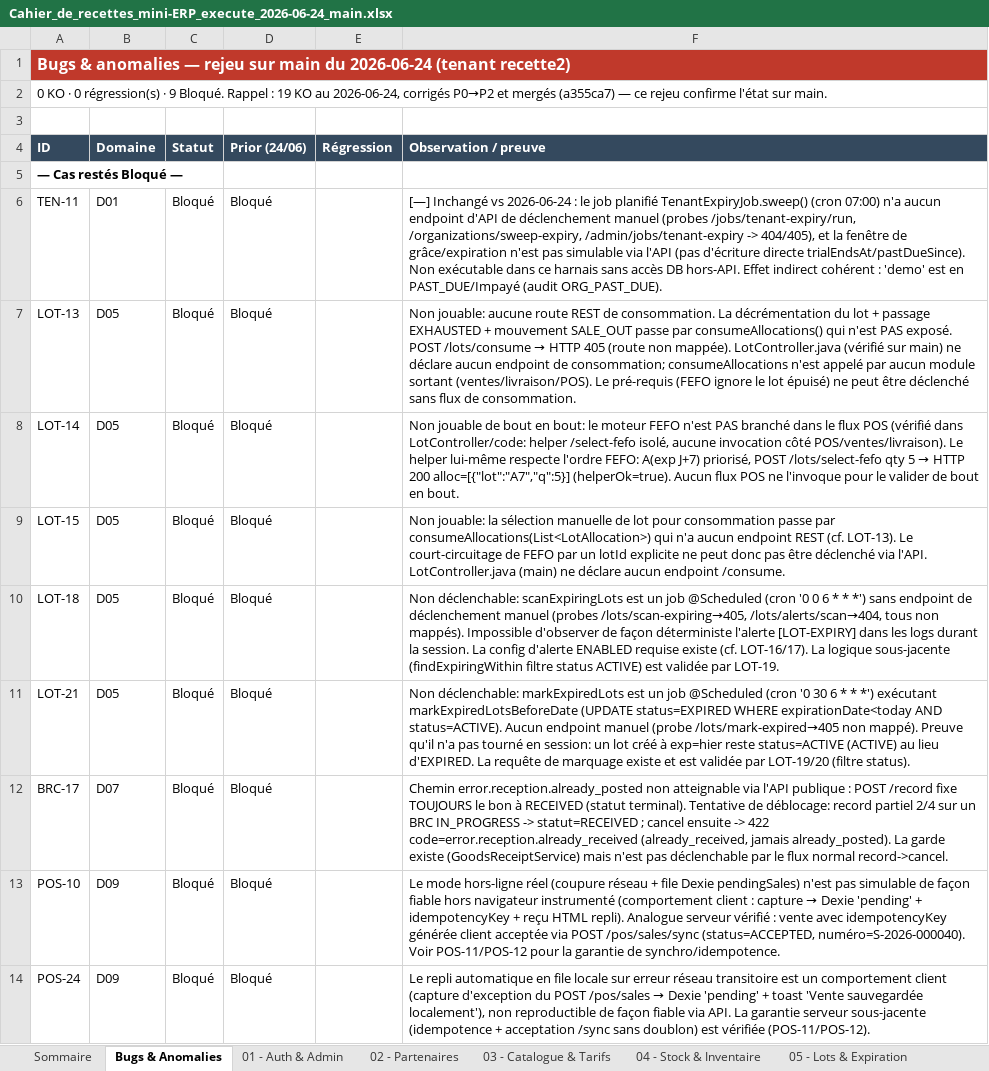
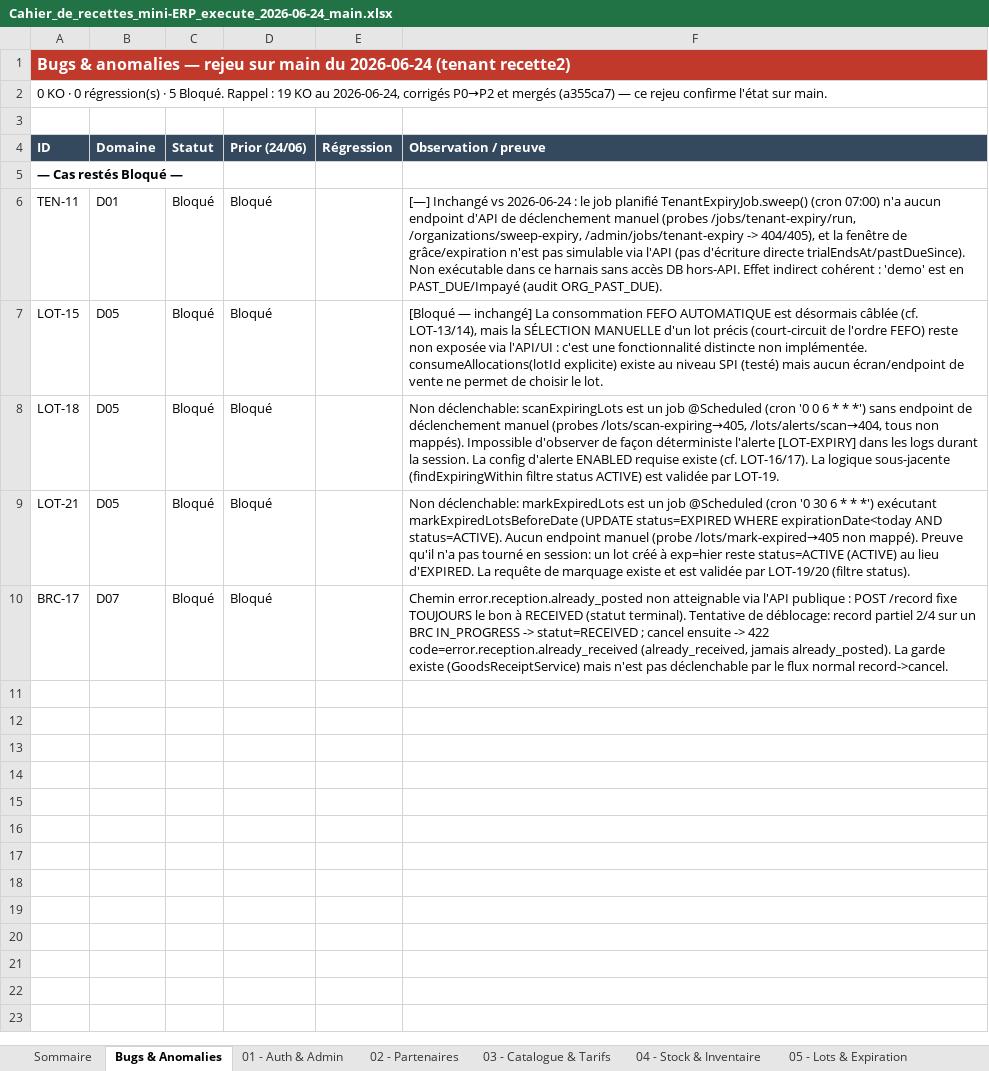
Before and after one commit to maata32/hisab-erp, an Excel workbook: Cahier_de_recettes_mini-ERP_execute_2026-06-24_main.xlsx, sheet Bugs & Anomalies, drawn as a sheet; values as stored, in another font and other column widths than the file's, no borders; removed rows and columns are numbered as before the commit, all else as after; the diff names each change by its address in the sheet, - before the commit and + after, or states it on an @@ line.

```diff
--- a/Cahier_de_recettes_mini-ERP_execute_2026-06-24_main.xlsx (sheet Bugs & Anomalies)
+++ b/Cahier_de_recettes_mini-ERP_execute_2026-06-24_main.xlsx (sheet Bugs & Anomalies)
-A2 (ID): …régression(s) · 9 Bloqué. Rappel…
+A2 (ID): …régression(s) · 5 Bloqué. Rappel…
-row 7: LOT-13 | D05 | Bloqué | Bloqué |  | Non jouable: aucune route REST de consommation. La décrémentation du lot + passage EXHAUSTED + mouvement SALE_OUT passe par consumeAllocations() qui n'est PAS exposé. POST /lots/consume → HTTP 405 (route non mappée). LotController.java (vérifié sur main) ne déclare aucun endpoint de consommation; consumeAllocations n'est appelé par aucun module sortant (ventes/livraison/POS). Le pré-requis (FEFO ignore le lot épuisé) ne peut être déclenché sans flux de consommation.
-row 8: LOT-14 | D05 | Bloqué | Bloqué |  | Non jouable de bout en bout: le moteur FEFO n'est PAS branché dans le flux POS (vérifié dans LotController/code: helper /select-fefo isolé, aucune invocation côté POS/ventes/livraison). Le helper lui-même respecte l'ordre FEFO: A(exp J+7) priorisé, POST /lots/select-fefo qty 5 → HTTP 200 alloc=[{"lot":"A7","q":5}] (helperOk=true). Aucun flux POS ne l'invoque pour le valider de bout en bout.
-F7 (Observation / preuve): Non jouable: la sélection manuelle de lot pour consommation passe par consumeAllocations(List<LotAllocation>) qui n'a aucun endpoint REST (cf. LOT-13). Le court-circuitage de FEFO par un lotId explicite ne peut donc pas être déclenché via l'API. LotController.java (main) ne déclare aucun endpoint /consume.
+F7 (Observation / preuve): [Bloqué — inchangé] La consommation FEFO AUTOMATIQUE est désormais câblée (cf. LOT-13/14), mais la SÉLECTION MANUELLE d'un lot précis (court-circuit de l'ordre FEFO) reste non exposée via l'API/UI : c'est une fonctionnalité distincte non implémentée. consumeAllocations(lotId explicite) existe au niveau SPI (testé) mais aucun écran/endpoint de vente ne permet de choisir le lot.
-row 13: POS-10 | D09 | Bloqué | Bloqué |  | Le mode hors-ligne réel (coupure réseau + file Dexie pendingSales) n'est pas simulable de façon fiable hors navigateur instrumenté (comportement client : capture → Dexie 'pending' + idempotencyKey + reçu HTML repli). Analogue serveur vérifié : vente avec idempotencyKey générée client acceptée via POST /pos/sales/sync (status=ACCEPTED, numéro=S-2026-000040). Voir POS-11/POS-12 pour la garantie de synchro/idempotence.
-row 14: POS-24 | D09 | Bloqué | Bloqué |  | Le repli automatique en file locale sur erreur réseau transitoire est un comportement client (capture d'exception du POST /pos/sales → Dexie 'pending' + toast 'Vente sauvegardée localement'), non reproductible de façon fiable via API. La garantie serveur sous-jacente (idempotence + acceptation /sync sans doublon) est vérifiée (POS-11/POS-12).
```
Also changed, not shown: sheet 05 - Lots & Expiration, sheet 09 - POS & Caisse, sheet 01 - Auth & Admin, 5 other files.
